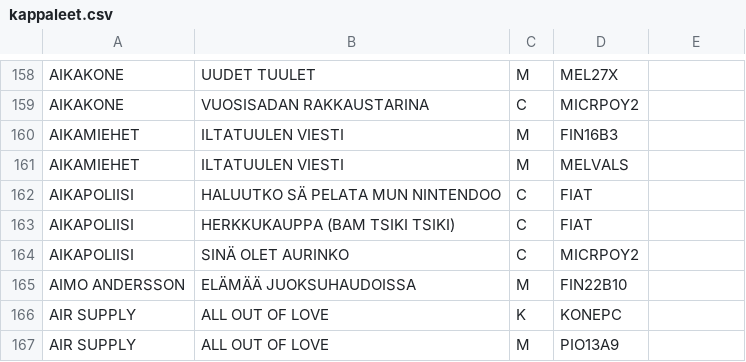
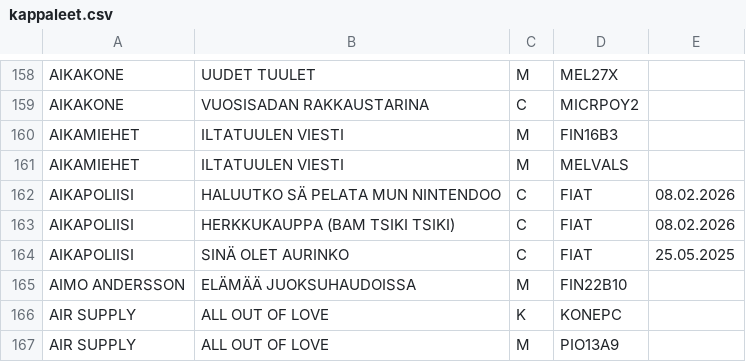
Before and after one commit to LamminHovi/Karaokelista, a CSV file: kappaleet.csv, drawn as a sheet; only a part is shown, gaps mark what is left out.

Commit message:
Update kappaleet.csv

```diff
--- a/kappaleet.csv
+++ b/kappaleet.csv
@@ -161,5 +161,5 @@ AIKAMIEHET,ILTATUULEN VIESTI,M,FIN16B3,
 AIKAMIEHET,ILTATUULEN VIESTI,M,MELVALS,
-AIKAPOLIISI,HALUUTKO SÄ PELATA MUN NINTENDOO,C,FIAT,
-AIKAPOLIISI,HERKKUKAUPPA (BAM TSIKI TSIKI),C,FIAT,
-AIKAPOLIISI,SINÄ OLET AURINKO,C,MICRPOY2,
+AIKAPOLIISI,HALUUTKO SÄ PELATA MUN NINTENDOO,C,FIAT,08.02.2026
+AIKAPOLIISI,HERKKUKAUPPA (BAM TSIKI TSIKI),C,FIAT,08.02.2026
+AIKAPOLIISI,SINÄ OLET AURINKO,C,FIAT,25.05.2025
 AIMO ANDERSSON,ELÄMÄÄ JUOKSUHAUDOISSA,M,FIN22B10,
```
